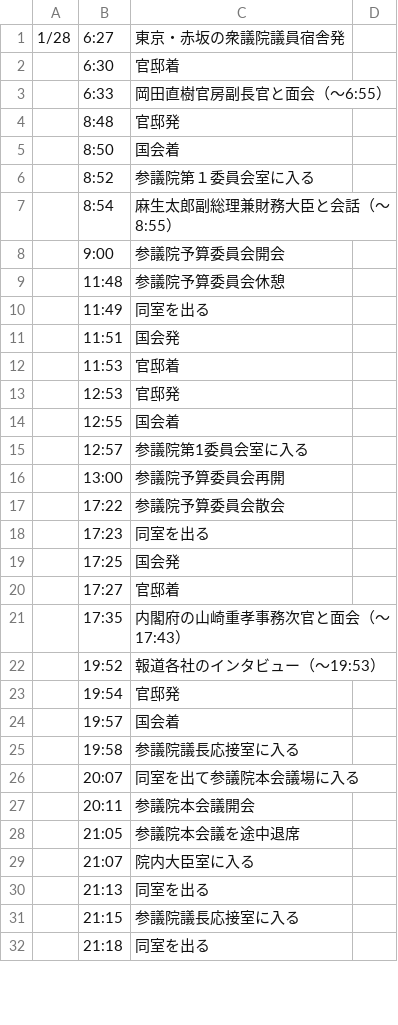
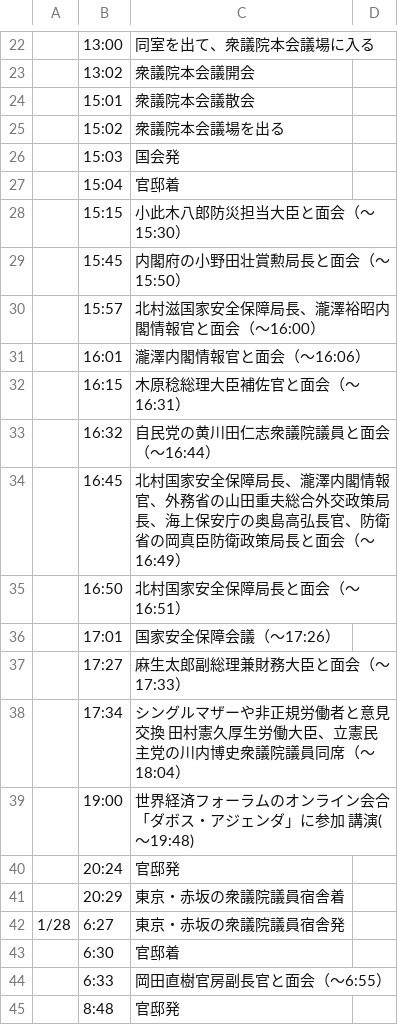
Before and after one commit to yuokada/Prime-Minister-movements, a CSV file: original/202101.csv, drawn as a sheet; only a part is shown, gaps mark what is left out; the shorter side is filled out with more unchanged rows; the diff covers the shown part only; the diff names each change by its address in the sheet, - before the commit and + after, or states it on an @@ line.

```diff
--- a/original/202101.csv
+++ b/original/202101.csv
+row 22:  | 13:00 | 同室を出て、衆議院本会議場に入る
+row 23:  | 13:02 | 衆議院本会議開会
+row 24:  | 15:01 | 衆議院本会議散会
+row 25:  | 15:02 | 衆議院本会議場を出る
+row 26:  | 15:03 | 国会発
+row 27:  | 15:04 | 官邸着
+row 28:  | 15:15 | 小此木八郎防災担当大臣と面会（～15:30）
+row 29:  | 15:45 | 内閣府の小野田壮賞勲局長と面会（～15:50）
+row 30:  | 15:57 | 北村滋国家安全保障局長、瀧澤裕昭内閣情報官と面会（～16:00）
+row 31:  | 16:01 | 瀧澤内閣情報官と面会（～16:06）
+row 32:  | 16:15 | 木原稔総理大臣補佐官と面会（～16:31）
+row 33:  | 16:32 | 自民党の黄川田仁志衆議院議員と面会（～16:44）
+row 34:  | 16:45 | 北村国家安全保障局長、瀧澤内閣情報官、外務省の山田重夫総合外交政策局長、海上保安庁の奥島高弘長官、防衛省の岡真臣防衛政策局長と面会（～16:49）
+row 35:  | 16:50 | 北村国家安全保障局長と面会（～16:51）
+row 36:  | 17:01 | 国家安全保障会議（～17:26）
+row 37:  | 17:27 | 麻生太郎副総理兼財務大臣と面会（～17:33）
+row 38:  | 17:34 | シングルマザーや非正規労働者と意見交換 田村憲久厚生労働大臣、立憲民主党の川内博史衆議院議員同席（～18:04）
+row 39:  | 19:00 | 世界経済フォーラムのオンライン会合「ダボス・アジェンダ」に参加 講演(～19:48)
+row 40:  | 20:24 | 官邸発
+row 41:  | 20:29 | 東京・赤坂の衆議院議員宿舎着
```
Also changed, not shown: 21 added rows elsewhere in this file, 1 other file.
